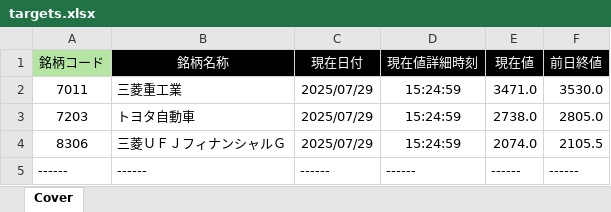
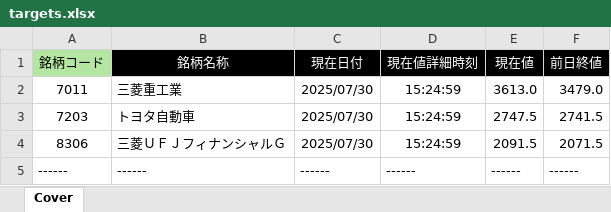
Before and after one commit to bitwalk123/kabuto, an Excel workbook: targets.xlsx, sheet Cover, drawn as a sheet; values as stored, in another font and other column widths than the file's, no borders; the diff names each change by its address in the sheet, - before the commit and + after, or states it on an @@ line.

```diff
--- a/targets.xlsx (sheet Cover)
+++ b/targets.xlsx (sheet Cover)
-C2:C4 (現在日付): 2025/07/29
+C2:C4 (現在日付): 2025/07/30
-E2 (現在値): 3471.0
+E2 (現在値): 3613.0
-F2 (前日終値): 3530.0
+F2 (前日終値): 3479.0
-E3 (現在値): 2738.0
+E3 (現在値): 2747.5
-F3 (前日終値): 2805.0
+F3 (前日終値): 2741.5
-E4 (現在値): 2074.0
+E4 (現在値): 2091.5
-F4 (前日終値): 2105.5
+F4 (前日終値): 2071.5
```
Also changed, not shown: 3 other files.
